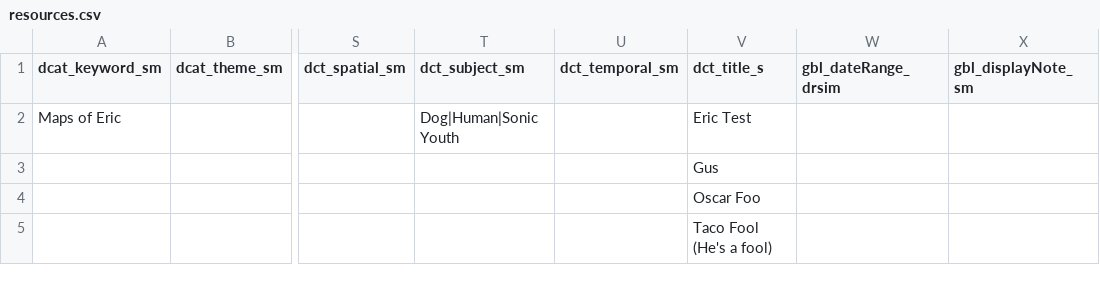
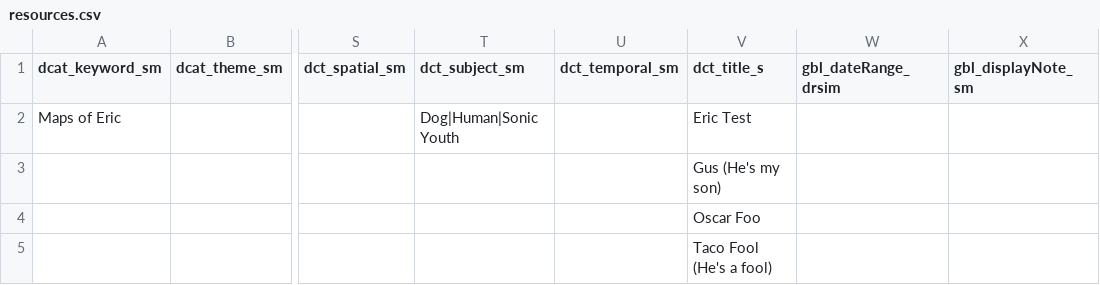
Before and after one commit to ewlarson/ogm-metadata-studio, a CSV file: resources.csv, drawn as a sheet; only a part is shown, gaps mark what is left out; the diff names each change by its address in the sheet, - before the commit and + after, or states it on an @@ line.

Commit message:
Rebuild resources.csv from metadata

```diff
--- a/resources.csv
+++ b/resources.csv
-V3 (dct_title_s): Gus
+V3 (dct_title_s): Gus (He's my son)
```
